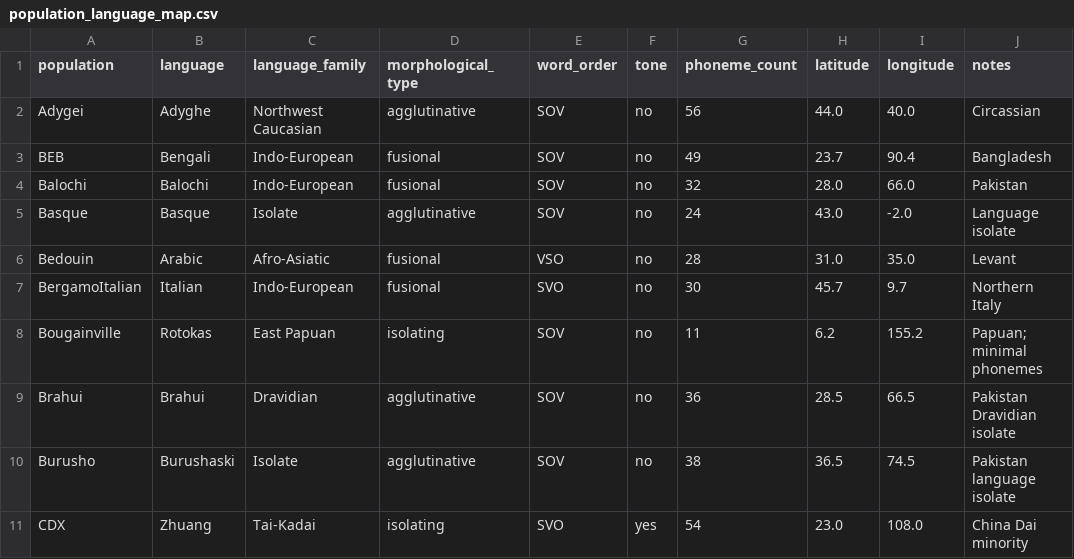
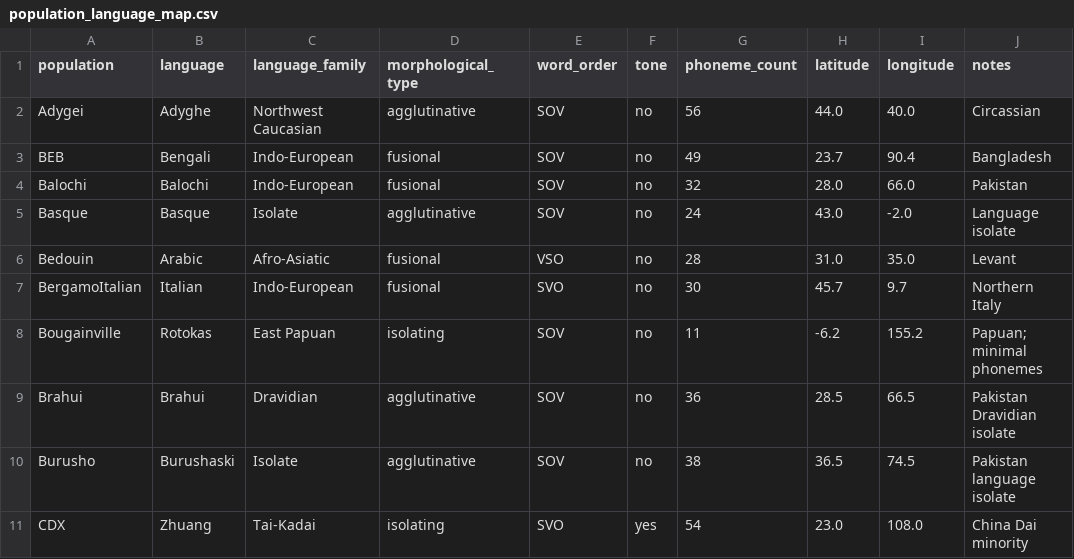
Before and after one commit to bougtoir/medical-accident-its-analysis, a CSV file: archaic_language_typology/data/population_language_map.csv, drawn as a sheet; only a part is shown.

```diff
--- a/archaic_language_typology/data/population_language_map.csv
+++ b/archaic_language_typology/data/population_language_map.csv
@@ -7,3 +7,3 @@ Bedouin,Arabic,Afro-Asiatic,fusional,VSO,no,28,31.0,35.0,Levant
 BergamoItalian,Italian,Indo-European,fusional,SVO,no,30,45.7,9.7,Northern Italy
-Bougainville,Rotokas,East Papuan,isolating,SOV,no,11,6.2,155.2,Papuan; minimal phonemes
+Bougainville,Rotokas,East Papuan,isolating,SOV,no,11,-6.2,155.2,Papuan; minimal phonemes
 Brahui,Brahui,Dravidian,agglutinative,SOV,no,36,28.5,66.5,Pakistan Dravidian isolate
```
Also changed, not shown: archaic_language_typology/data/analysis_results.csv, 5 other files.
